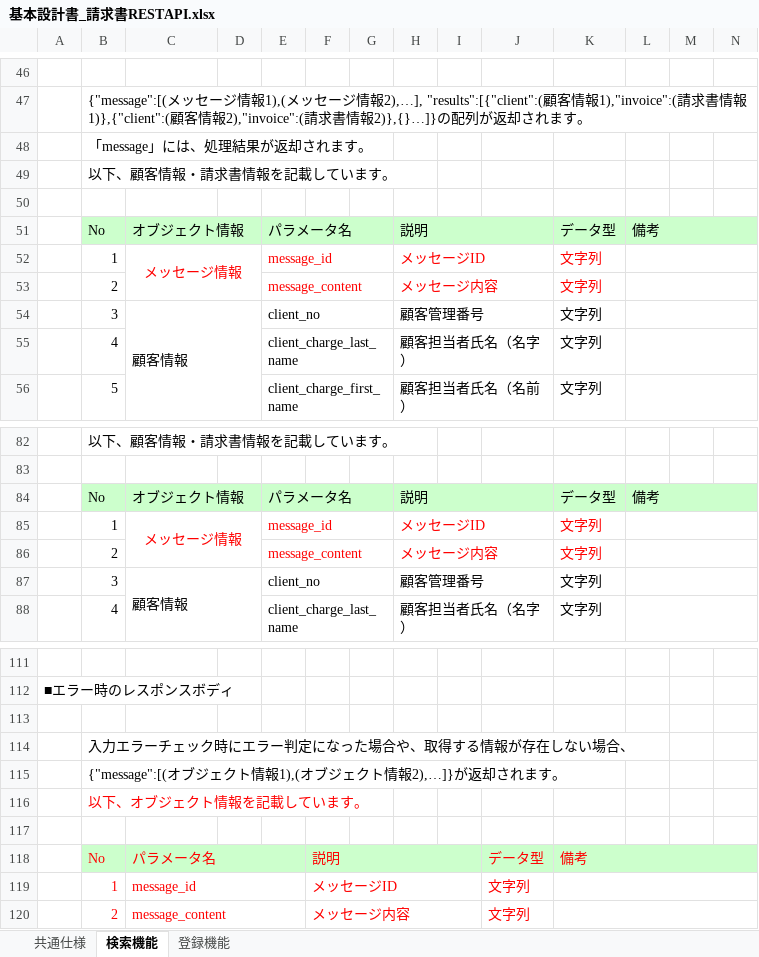
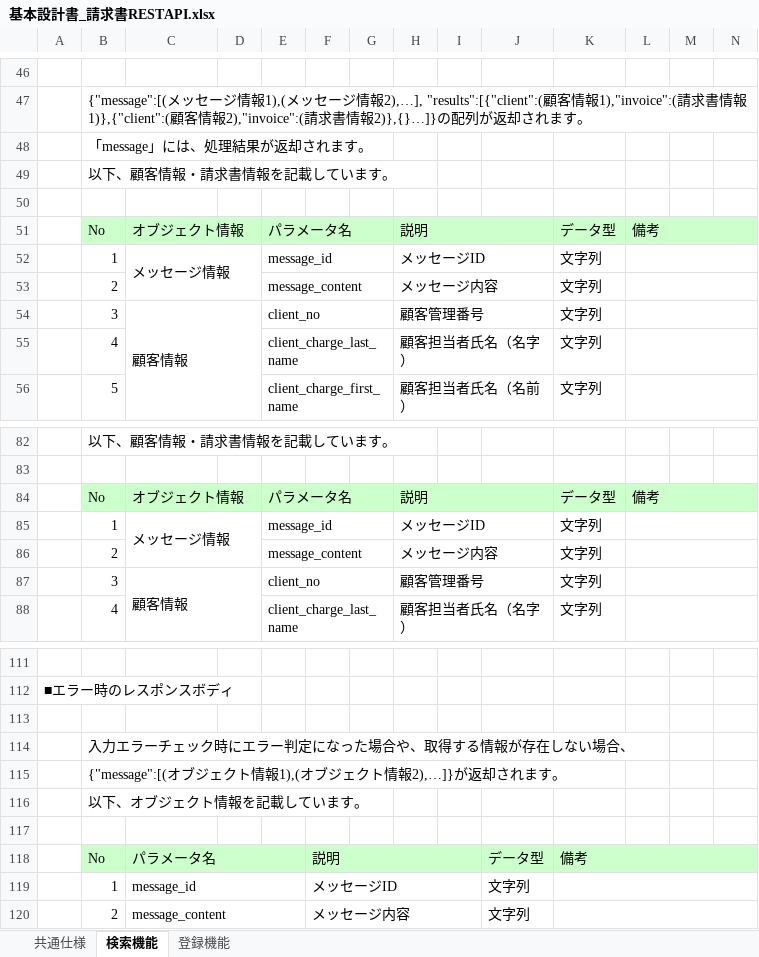
Before and after one commit to ss920/invoice, an Excel workbook: Invoice-doc/基本設計書_請求書RESTAPI.xlsx, sheet 検索機能, drawn as a sheet; only a part is shown, gaps mark what is left out; values as stored, in another font and other column widths than the file's, no borders; the diff names each change by its address in the sheet, - before the commit and + after, or states it on an @@ line.

Commit message:
修正箇所を黒文字に変更

```diff
--- a/Invoice-doc/基本設計書_請求書RESTAPI.xlsx (sheet 検索機能)
+++ b/Invoice-doc/基本設計書_請求書RESTAPI.xlsx (sheet 検索機能)
@@ C52 text colour: #FF0000 → black, alignment: center → left @@
-E52:E53 text colour: #FF0000
+E52:E53 text colour: black
-H52:H53 text colour: #FF0000
+H52:H53 text colour: black
-K52:K53 text colour: #FF0000
+K52:K53 text colour: black
@@ C85 text colour: #FF0000 → black, alignment: center → left @@
-E85:E86 text colour: #FF0000
+E85:E86 text colour: black
-H85:H86 text colour: #FF0000
+H85:H86 text colour: black
-K85:K86 text colour: #FF0000
+K85:K86 text colour: black
-B116 text colour: #FF0000
+B116 text colour: black
-B118:C120 text colour: #FF0000
+B118:C120 text colour: black
-F118:F120 text colour: #FF0000
+F118:F120 text colour: black
-J118:K118 text colour: #FF0000
+J118:K118 text colour: black
-J119:J120 text colour: #FF0000
+J119:J120 text colour: black
```
Also changed, not shown: sheet 登録機能.
